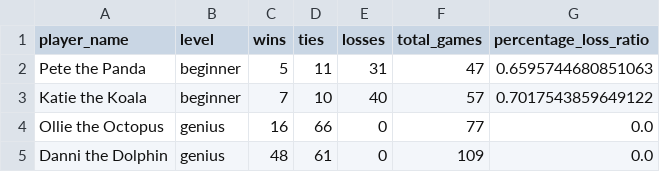
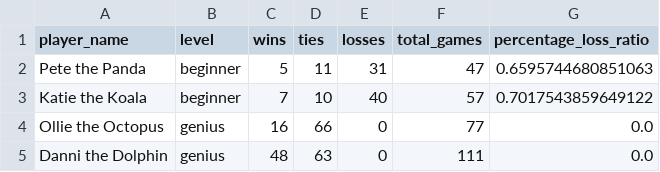
Before and after one commit to dayleclarke/tic-tac-toe-terminal-app, a CSV file: src/player_scores.csv, drawn as a sheet.

```diff
--- a/src/player_scores.csv
+++ b/src/player_scores.csv
@@ -4,2 +4,2 @@ Katie the Koala,beginner,7,10,40,57,0.7017543859649122
 Ollie the Octopus,genius,16,66,0,77,0.0
-Danni the Dolphin,genius,48,61,0,109,0.0
+Danni the Dolphin,genius,48,63,0,111,0.0
```
Also changed, not shown: 2 other files.
